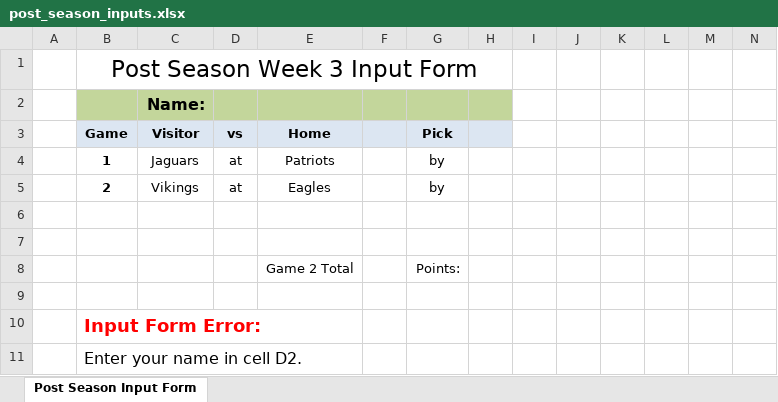
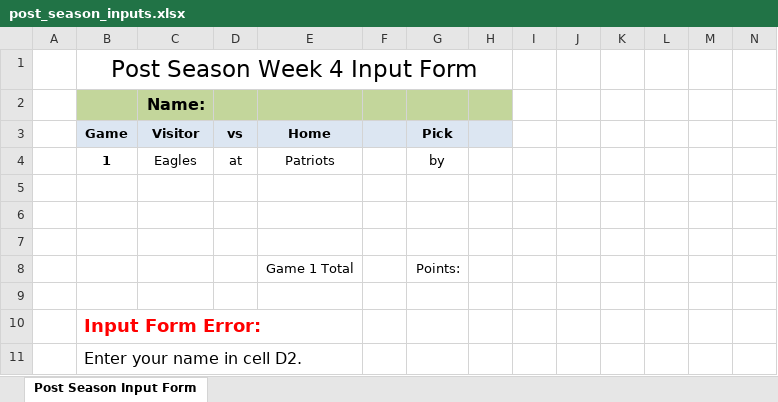
Before and after one commit to jlwebpages/fp, an Excel workbook: post_season_inputs.xlsx, sheet Post Season Input Form, drawn as a sheet; only a part is shown; values as stored, in another font and other column widths than the file's, no borders; removed rows and columns are numbered as before the commit, all else as after; rows hold the shown columns only; the diff names each change by its address in the sheet, - before the commit and + after, or states it on an @@ line.

Commit message:
2017 Post Season Week 3 Final update.

```diff
--- a/post_season_inputs.xlsx (sheet Post Season Input Form)
+++ b/post_season_inputs.xlsx (sheet Post Season Input Form)
-B1 (Game): Post Season Week 3 Input Form
+B1 (Game): Post Season Week 4 Input Form
-C4 (Visitor): Jaguars
+C4 (Visitor): Eagles
-row 5:  | 2 | Vikings | at | Eagles |  | by
+row 7: (empty)
-E8 (Home): Game 2 Total
+E8 (Home): Game 1 Total
```
Also changed, not shown: formulas that keep their value, hidden cells, post_season_final.xlsm, 4 other files.
